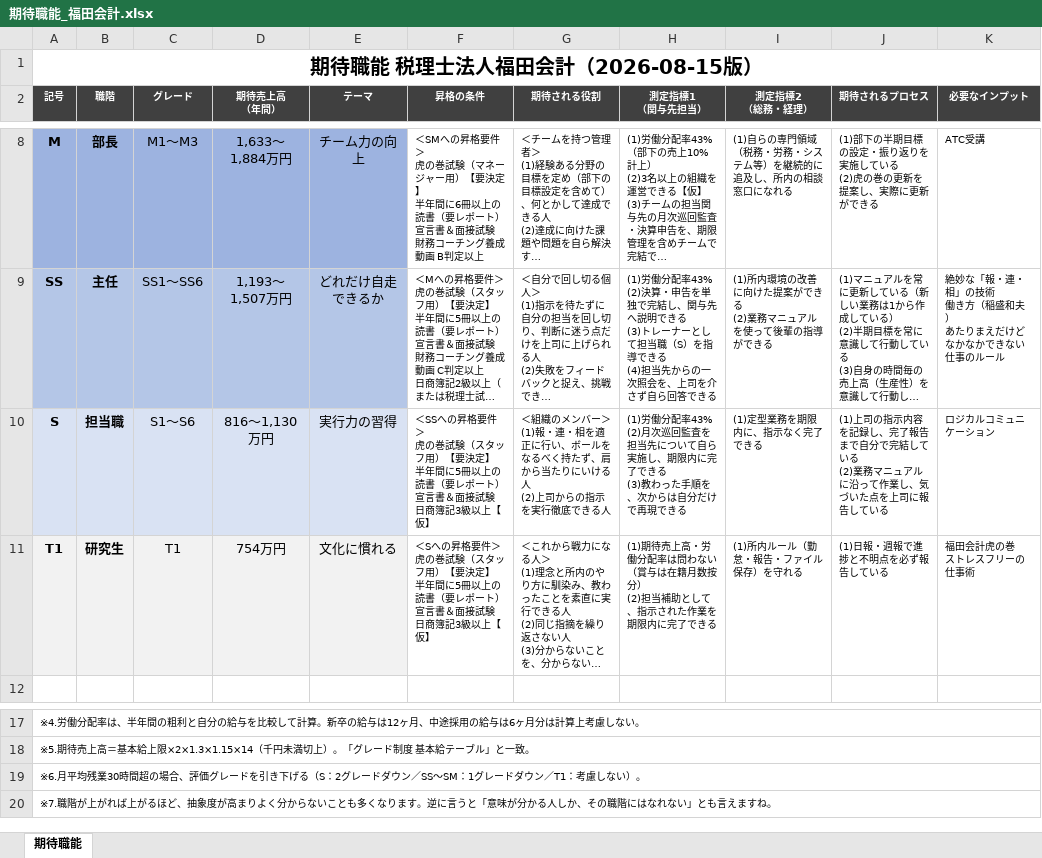
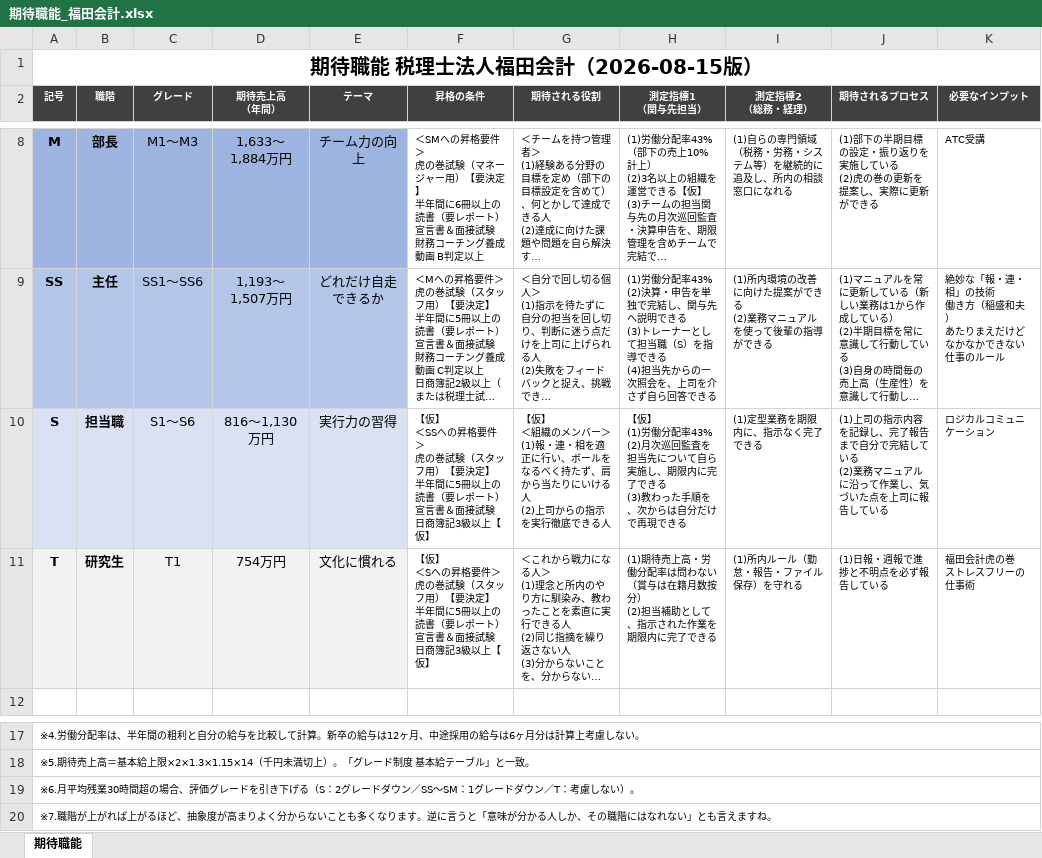
Before and after one commit to hide0723/claude-skills, an Excel workbook: role-expectations/期待職能_福田会計.xlsx, sheet 期待職能, drawn as a sheet; only a part is shown, gaps mark what is left out; long unchanged cells end in …; values as stored, in another font and other column widths than the file's, no borders; ↵ is a line break in a cell; the diff names each change by its address in the sheet, - before the commit and + after, or states it on an @@ line.

```diff
--- a/role-expectations/期待職能_福田会計.xlsx (sheet 期待職能)
+++ b/role-expectations/期待職能_福田会計.xlsx (sheet 期待職能)
-F10 (昇格の条件): ＜SSへの…
+F10 (昇格の条件): 【仮】 ↵ ＜SSへの…
-G10 (期待される役割): ＜組織の…
+G10 (期待される役割): 【仮】 ↵ ＜組織の…
-H10 (測定指標1 （関与先担当）): (1)労働分…
+H10 (測定指標1 （関与先担当）): 【仮】 ↵ (1)労働分…
-A11 (記号): T1
+A11 (記号): T
-F11 (昇格の条件): ＜Sへの…
+F11 (昇格の条件): 【仮】 ↵ ＜Sへの…
-A19 (記号): …ダウン／T1：考慮し…
+A19 (記号): …ダウン／T：考慮し…
```
Also changed, not shown: 6 other files.
